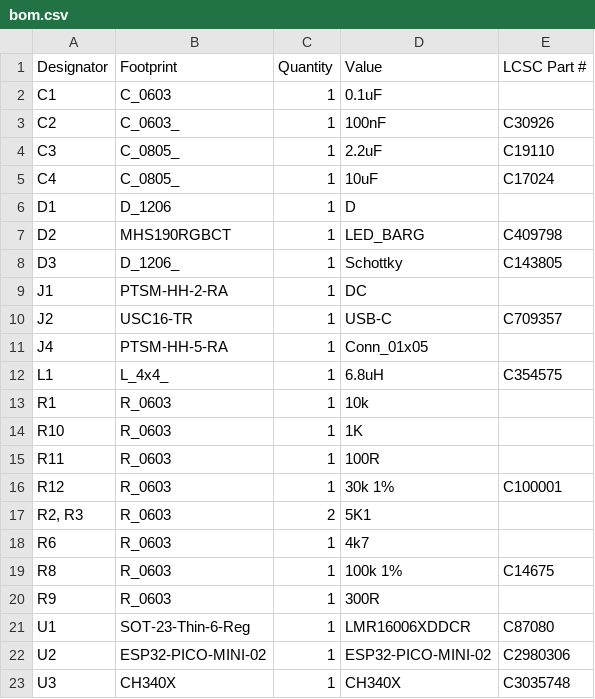
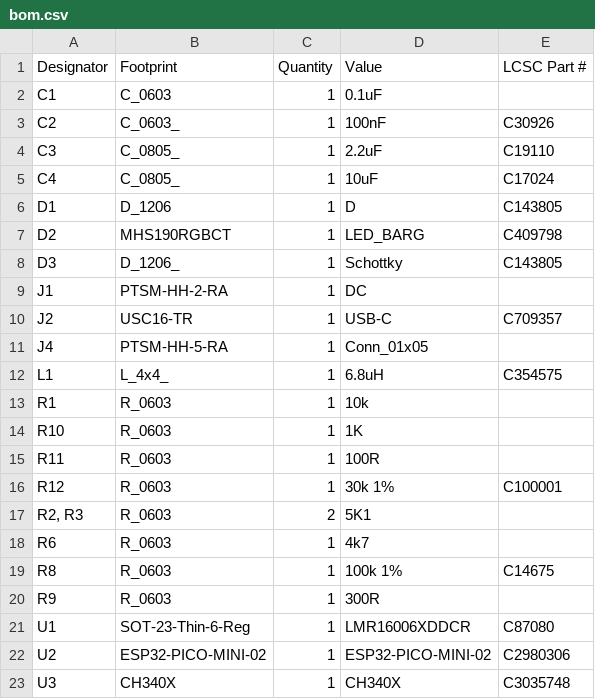
Before and after one commit to revk/SolarSystem, a CSV file: PCB/Generic/production/bom.csv, drawn as a sheet.

```diff
--- a/PCB/Generic/production/bom.csv
+++ b/PCB/Generic/production/bom.csv
@@ -5,3 +5,3 @@ C3,C_0805_,1,2.2uF,C19110
 C4,C_0805_,1,10uF,C17024
-D1,D_1206,1,D,
+D1,D_1206,1,D,C143805
 D2,MHS190RGBCT,1,LED_BARG,C409798
```
Also changed, not shown: PCB/Generic/production/positions.csv, 4 other files.
